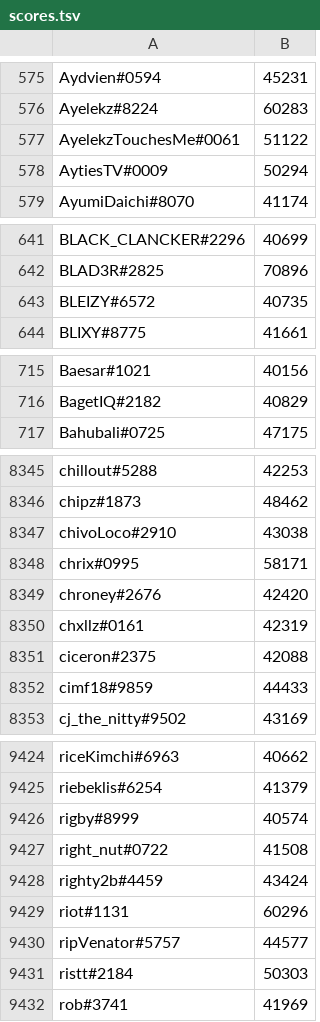
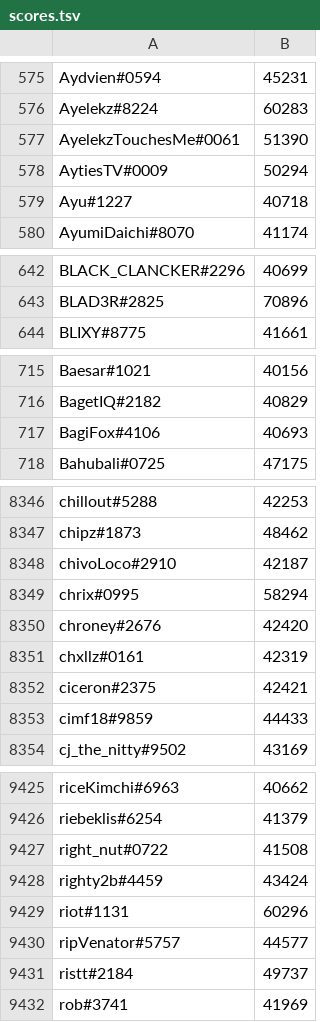
Before and after one commit to natanforestree/finals-radar, a TSV file: state/scores.tsv, drawn as a sheet; only a part is shown, gaps mark what is left out; the diff covers the shown part only.

```diff
--- a/state/scores.tsv
+++ b/state/scores.tsv
@@ -576,4 +576,5 @@ Aydvien#0594	45231
 Ayelekz#8224	60283
-AyelekzTouchesMe#0061	51122
+AyelekzTouchesMe#0061	51390
 AytiesTV#0009	50294
+Ayu#1227	40718
 AyumiDaichi#8070	41174
@@ -642,3 +643,2 @@ BLACK_CLANCKER#2296	40699
 BLAD3R#2825	70896
-BLEIZY#6572	40735
 BLIXY#8775	41661
@@ -716,2 +716,3 @@ Baesar#1021	40156
 BagetIQ#2182	40829
+BagiFox#4106	40693
 Bahubali#0725	47175
@@ -8346,7 +8347,7 @@ chillout#5288	42253
 chipz#1873	48462
-chivoLoco#2910	43038
-chrix#0995	58171
+chivoLoco#2910	42187
+chrix#0995	58294
 chroney#2676	42420
 chxllz#0161	42319
-ciceron#2375	42088
+ciceron#2375	42421
 cimf18#9859	44433
@@ -9425,3 +9426,2 @@ riceKimchi#6963	40662
 riebeklis#6254	41379
-rigby#8999	40574
 right_nut#0722	41508
@@ -9430,3 +9430,3 @@ riot#1131	60296
 ripVenator#5757	44577
-ristt#2184	50303
+ristt#2184	49737
 rob#3741	41969
```
Also changed, not shown: 5 added rows, 5 removed rows and 104 edited cells elsewhere in this file, state/activity.tsv, 4 other files.
